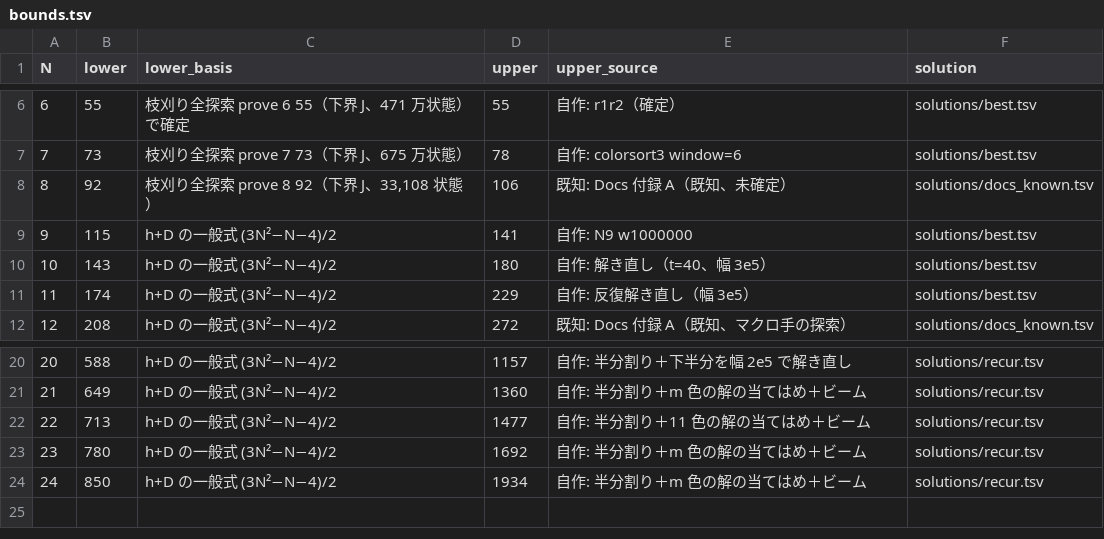
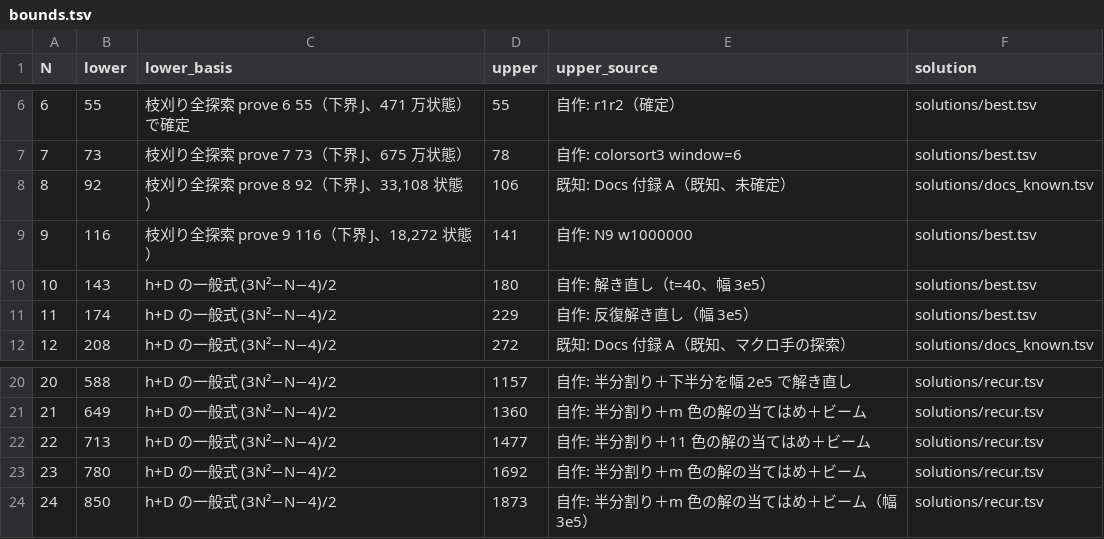
Before and after one commit to wand125/colorsort-transpose, a TSV file: bounds.tsv, drawn as a sheet; only a part is shown, gaps mark what is left out.

```diff
--- a/bounds.tsv
+++ b/bounds.tsv
@@ -8,3 +8,3 @@ N	lower	lower_basis	upper	upper_source	solution
 8	92	枝刈り全探索 prove 8 92（下界 J、33,108 状態）	106	既知: Docs 付録 A（既知、未確定）	solutions/docs_known.tsv
-9	115	h+D の一般式 (3N²−N−4)/2	141	自作: N9 w1000000 	solutions/best.tsv
+9	116	枝刈り全探索 prove 9 116（下界 J、18,272 状態）	141	自作: N9 w1000000 	solutions/best.tsv
 10	143	h+D の一般式 (3N²−N−4)/2	180	自作: 解き直し（t=40、幅 3e5）	solutions/best.tsv
@@ -23,2 +23,2 @@ N	lower	lower_basis	upper	upper_source	solution
 23	780	h+D の一般式 (3N²−N−4)/2	1692	自作: 半分割り＋m 色の解の当てはめ＋ビーム	solutions/recur.tsv
-24	850	h+D の一般式 (3N²−N−4)/2	1934	自作: 半分割り＋m 色の解の当てはめ＋ビーム	solutions/recur.tsv
+24	850	h+D の一般式 (3N²−N−4)/2	1873	自作: 半分割り＋m 色の解の当てはめ＋ビーム（幅 3e5）	solutions/recur.tsv
```
Also changed, not shown: solutions/recur.tsv, 13 other files.
